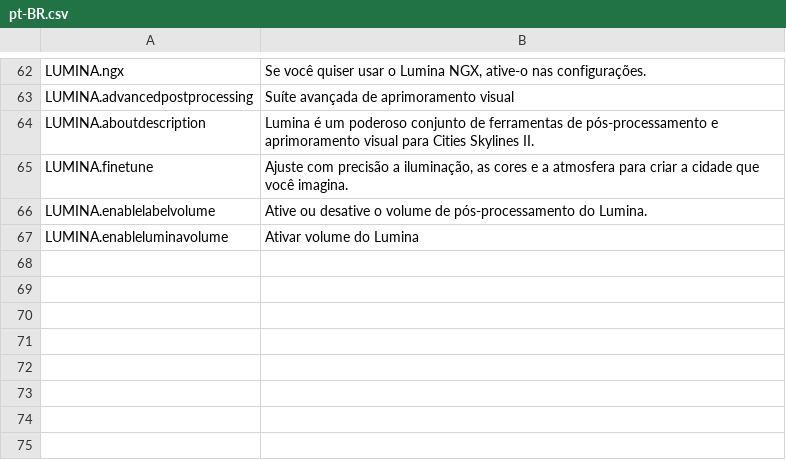
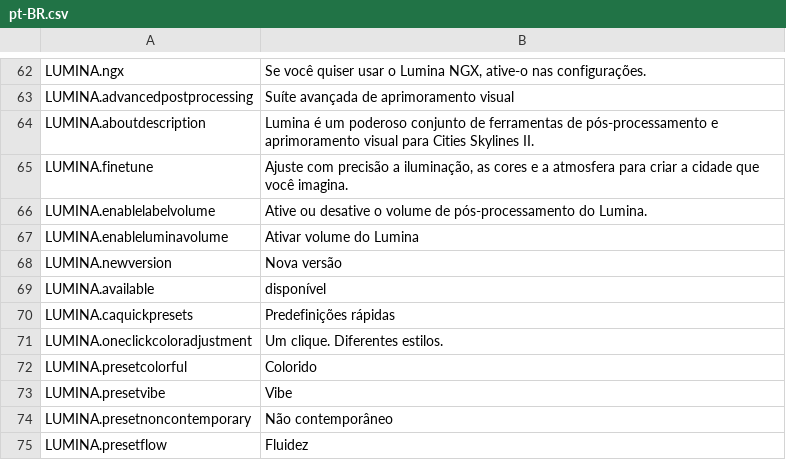
Before and after one commit to NyokoDev/LuminaCS2, a CSV file: l10n/pt-BR.csv, drawn as a sheet; only a part is shown, gaps mark what is left out; the diff names each change by its address in the sheet, - before the commit and + after, or states it on an @@ line.

```diff
--- a/l10n/pt-BR.csv
+++ b/l10n/pt-BR.csv
+row 68: LUMINA.newversion | Nova versão
+row 69: LUMINA.available | disponível
+row 70: LUMINA.caquickpresets | Predefinições rápidas
+row 71: LUMINA.oneclickcoloradjustment | Um clique. Diferentes estilos.
+row 72: LUMINA.presetcolorful | Colorido
+row 73: LUMINA.presetvibe | Vibe
+row 74: LUMINA.presetnoncontemporary | Não contemporâneo
+row 75: LUMINA.presetflow | Fluidez
```
Also changed, not shown: l10n/fr-FR.csv, l10n/ja-JP.csv, 13 other files.
